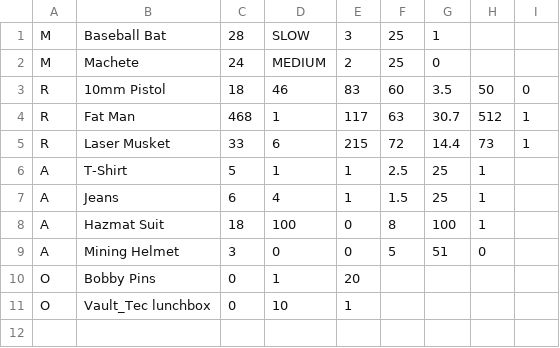
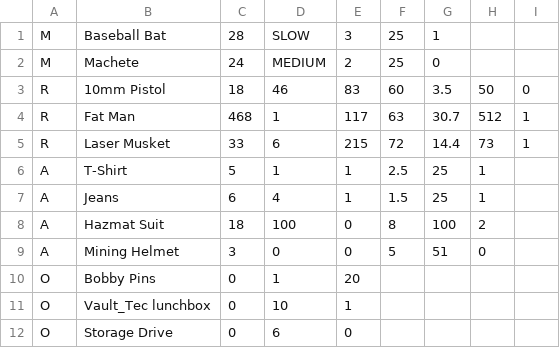
Before and after one commit to Ronan-L-OByrne/PipBoy, a CSV file: data/Inventory.csv, drawn as a sheet.

Commit message:
Misc items in user inventory can now be displayed along with their stats. The Data menu's subMenus's can now be accessed by the user however they currently have no functionality.

```diff
--- a/data/Inventory.csv
+++ b/data/Inventory.csv
@@ -7,3 +7,3 @@ A,T-Shirt,5,1,1,2.5,25,1,
 A,Jeans,6,4,1,1.5,25,1,
-A,Hazmat Suit,18,100,0,8,100,1,
+A,Hazmat Suit,18,100,0,8,100,2,
 A,Mining Helmet,3,0,0,5,51,0,
@@ -11 +11,2 @@ O,Bobby Pins,0,1,20,,,,
 O,Vault_Tec lunchbox,0,10,1,,,,
+O,Storage Drive,0,6,0,,,,
```
Also changed, not shown: 10 other files.
